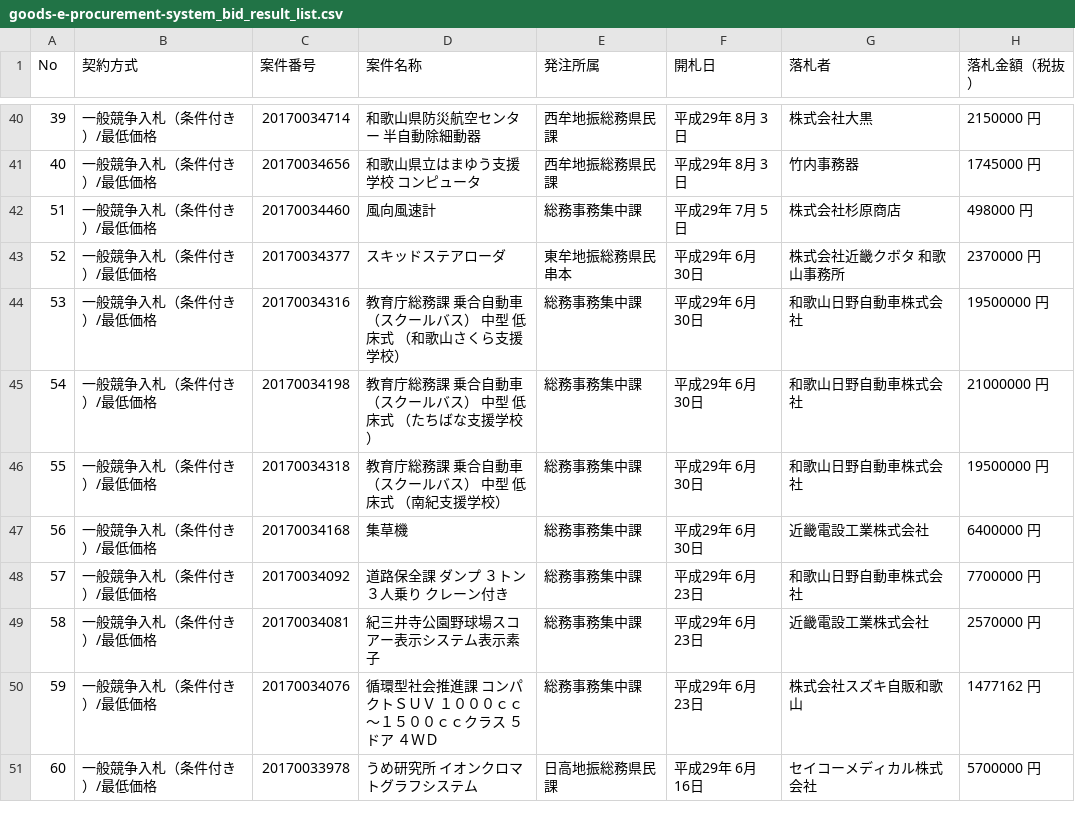
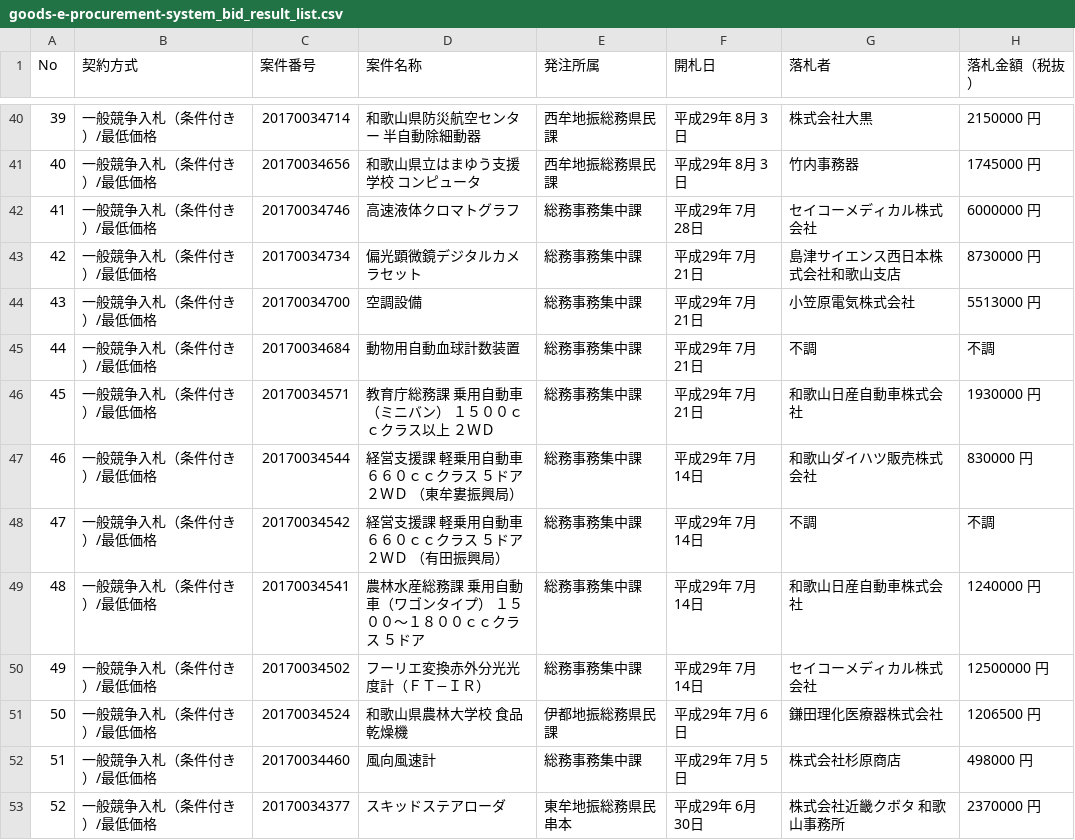
Before and after one commit to wakayama-pref-org/Goods-e-procurement-system_Bid_Result_List, a CSV file: csv/goods-e-procurement-system_bid_result_list.csv, drawn as a sheet; only a part is shown, gaps mark what is left out; the shorter side is filled out with more unchanged rows.

```diff
--- a/csv/goods-e-procurement-system_bid_result_list.csv
+++ b/csv/goods-e-procurement-system_bid_result_list.csv
@@ -41,2 +41,12 @@
 "40","一般競争入札（条件付き）/最低価格","20170034656","和歌山県立はまゆう支援学校　コンピュータ","西牟地振総務県民課","平成29年 8月 3日","竹内事務器","1745000 円"
+"41","一般競争入札（条件付き）/最低価格","20170034746","高速液体クロマトグラフ","総務事務集中課","平成29年 7月28日","セイコーメディカル株式会社","6000000 円"
+"42","一般競争入札（条件付き）/最低価格","20170034734","偏光顕微鏡デジタルカメラセット","総務事務集中課","平成29年 7月21日","島津サイエンス西日本株式会社和歌山支店","8730000 円"
+"43","一般競争入札（条件付き）/最低価格","20170034700","空調設備","総務事務集中課","平成29年 7月21日","小笠原電気株式会社","5513000 円"
+"44","一般競争入札（条件付き）/最低価格","20170034684","動物用自動血球計数装置","総務事務集中課","平成29年 7月21日","不調","不調"
+"45","一般競争入札（条件付き）/最低価格","20170034571","教育庁総務課　乗用自動車（ミニバン）　１５００ｃｃクラス以上　２ＷＤ","総務事務集中課","平成29年 7月21日","和歌山日産自動車株式会社","1930000 円"
+"46","一般競争入札（条件付き）/最低価格","20170034544","経営支援課　軽乗用自動車　６６０ｃｃクラス　５ドア　２ＷＤ　（東牟婁振興局）","総務事務集中課","平成29年 7月14日","和歌山ダイハツ販売株式会社","830000 円"
+"47","一般競争入札（条件付き）/最低価格","20170034542","経営支援課　軽乗用自動車　６６０ｃｃクラス　５ドア　２ＷＤ　（有田振興局）","総務事務集中課","平成29年 7月14日","不調","不調"
+"48","一般競争入札（条件付き）/最低価格","20170034541","農林水産総務課　乗用自動車（ワゴンタイプ）　１５００〜１８００ｃｃクラス　５ドア","総務事務集中課","平成29年 7月14日","和歌山日産自動車株式会社","1240000 円"
+"49","一般競争入札（条件付き）/最低価格","20170034502","フーリエ変換赤外分光光度計（ＦＴ−ＩＲ）","総務事務集中課","平成29年 7月14日","セイコーメディカル株式会社","12500000 円"
+"50","一般競争入札（条件付き）/最低価格","20170034524","和歌山県農林大学校　食品乾燥機","伊都地振総務県民課","平成29年 7月 6日","鎌田理化医療器株式会社","1206500 円"
 "51","一般競争入札（条件付き）/最低価格","20170034460","風向風速計","総務事務集中課","平成29年 7月 5日","株式会社杉原商店","498000 円"
```
Also changed, not shown: 1 other file.
